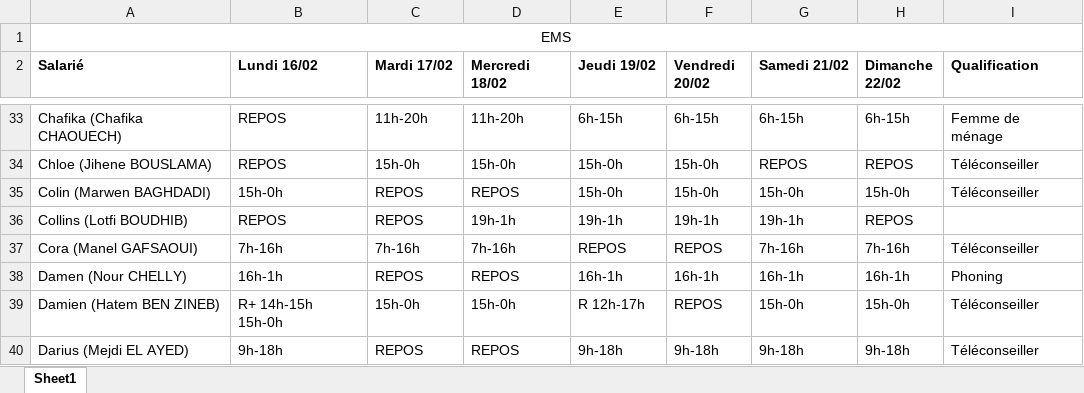
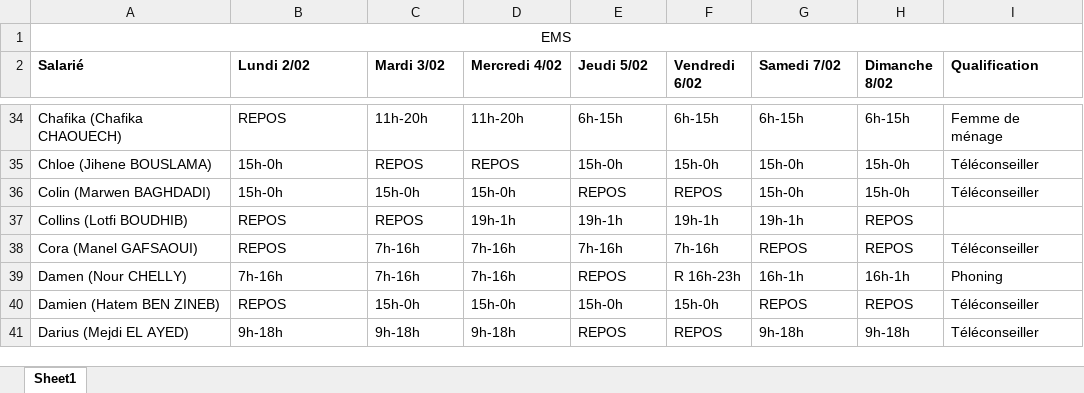
Before and after one commit to Bayrem98/gestion_app_transport_f, an Excel workbook: temp_planning.xlsx, sheet Sheet1, drawn as a sheet; only a part is shown, gaps mark what is left out; values as stored, in another font and other column widths than the file's, no borders; addresses are those after the commit; the diff covers the shown part only; the diff names each change by its address in the sheet, - before the commit and + after, or states it on an @@ line.

```diff
--- a/temp_planning.xlsx (sheet Sheet1)
+++ b/temp_planning.xlsx (sheet Sheet1)
-B2: Lundi 16/02
+B2: Lundi 2/02
-C2: Mardi 17/02
+C2: Mardi 3/02
-D2: Mercredi 18/02
+D2: Mercredi 4/02
-E2: Jeudi 19/02
+E2: Jeudi 5/02
-F2: Vendredi 20/02
+F2: Vendredi 6/02
-G2: Samedi 21/02
+G2: Samedi 7/02
-H2: Dimanche 22/02
+H2: Dimanche 8/02
-B35 (Lundi 2/02): REPOS
+B35 (Lundi 2/02): 15h-0h
-C35 (Mardi 3/02): 15h-0h
+C35 (Mardi 3/02): REPOS
-D35 (Mercredi 4/02): 15h-0h
+D35 (Mercredi 4/02): REPOS
-G35 (Samedi 7/02): REPOS
+G35 (Samedi 7/02): 15h-0h
-H35 (Dimanche 8/02): REPOS
+H35 (Dimanche 8/02): 15h-0h
-C36 (Mardi 3/02): REPOS
+C36 (Mardi 3/02): 15h-0h
-D36 (Mercredi 4/02): REPOS
+D36 (Mercredi 4/02): 15h-0h
-E36 (Jeudi 5/02): 15h-0h
+E36 (Jeudi 5/02): REPOS
-F36 (Vendredi 6/02): 15h-0h
+F36 (Vendredi 6/02): REPOS
-B38 (Lundi 2/02): 7h-16h
+B38 (Lundi 2/02): REPOS
-E38 (Jeudi 5/02): REPOS
+E38 (Jeudi 5/02): 7h-16h
-F38 (Vendredi 6/02): REPOS
+F38 (Vendredi 6/02): 7h-16h
-G38 (Samedi 7/02): 7h-16h
+G38 (Samedi 7/02): REPOS
-H38 (Dimanche 8/02): 7h-16h
+H38 (Dimanche 8/02): REPOS
-B39 (Lundi 2/02): 16h-1h
+B39 (Lundi 2/02): 7h-16h
-C39 (Mardi 3/02): REPOS
+C39 (Mardi 3/02): 7h-16h
-D39 (Mercredi 4/02): REPOS
+D39 (Mercredi 4/02): 7h-16h
-E39 (Jeudi 5/02): 16h-1h
+E39 (Jeudi 5/02): REPOS
-F39 (Vendredi 6/02): 16h-1h
+F39 (Vendredi 6/02): R 16h-23h
-B40 (Lundi 2/02): R+ 14h-15h 15h-0h
+B40 (Lundi 2/02): REPOS
-E40 (Jeudi 5/02): R 12h-17h
+E40 (Jeudi 5/02): 15h-0h
-F40 (Vendredi 6/02): REPOS
+F40 (Vendredi 6/02): 15h-0h
-G40 (Samedi 7/02): 15h-0h
+G40 (Samedi 7/02): REPOS
-H40 (Dimanche 8/02): 15h-0h
+H40 (Dimanche 8/02): REPOS
-C41 (Mardi 3/02): REPOS
+C41 (Mardi 3/02): 9h-18h
-D41 (Mercredi 4/02): REPOS
+D41 (Mercredi 4/02): 9h-18h
-E41 (Jeudi 5/02): 9h-18h
+E41 (Jeudi 5/02): REPOS
-F41 (Vendredi 6/02): 9h-18h
+F41 (Vendredi 6/02): REPOS
```
Also changed, not shown: 3 added rows and 652 edited cells elsewhere in this sheet, media/temp_planning.xlsx, 6 other files.
